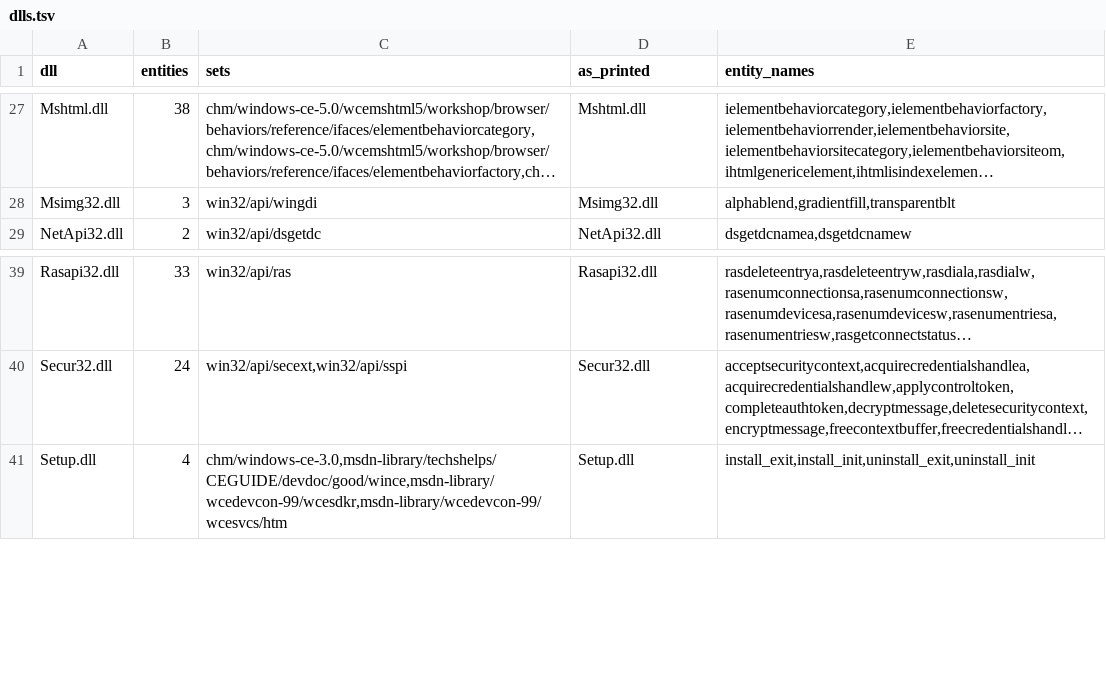
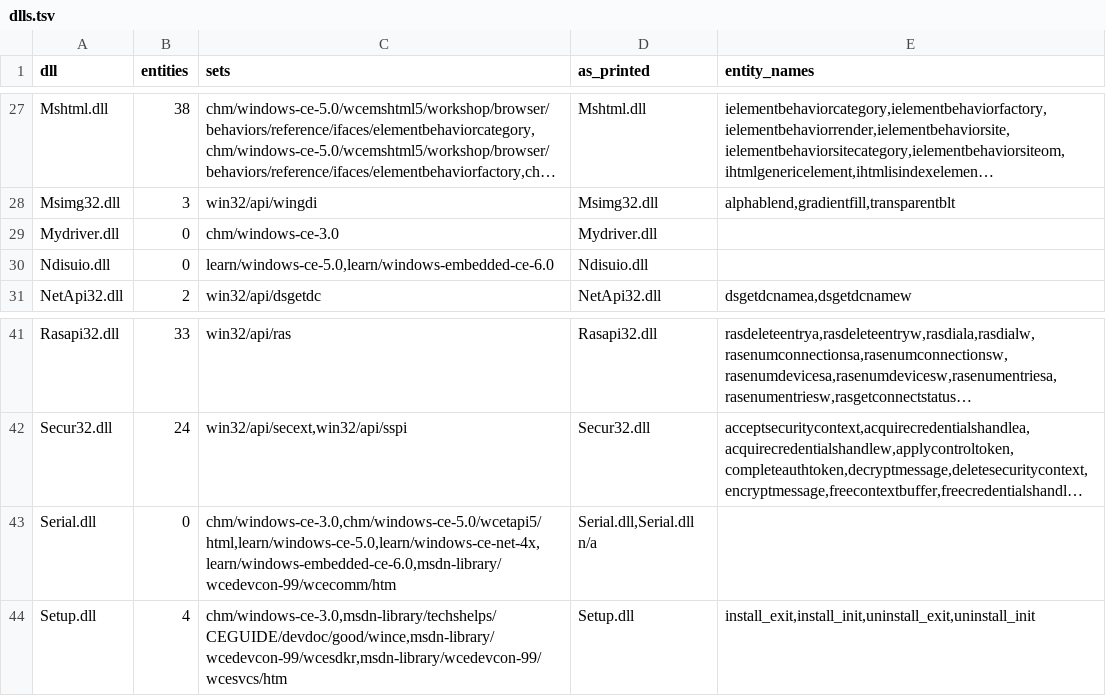
Before and after one commit to kagurasumusun/wince-docs-corpus, a TSV file: knowledge/kb/dlls.tsv, drawn as a sheet; only a part is shown, gaps mark what is left out; long unchanged cells end in …; the diff names each change by its address in the sheet, - before the commit and + after, or states it on an @@ line.

```diff
--- a/knowledge/kb/dlls.tsv
+++ b/knowledge/kb/dlls.tsv
+row 29: Mydriver.dll | 0 | chm/windows-ce-3.0 | Mydriver.dll
+row 30: Ndisuio.dll | 0 | learn/windows-ce-5.0,learn/windows-embedded-ce-6.0 | Ndisuio.dll
+row 43: Serial.dll | 0 | chm/windows-ce-3.0,chm/windows-ce-5.0/wcetapi5/html,learn/windows-ce-5.0,learn/windows-ce-net-4x,learn/windows-embedded-ce-6.0,msdn-library/wcedevcon-99/wcecomm/htm | Serial.dll,Serial.dll n/a
```
Also changed, not shown: knowledge/kb/headers.tsv, knowledge/kb/libraries.tsv, 12 other files.
